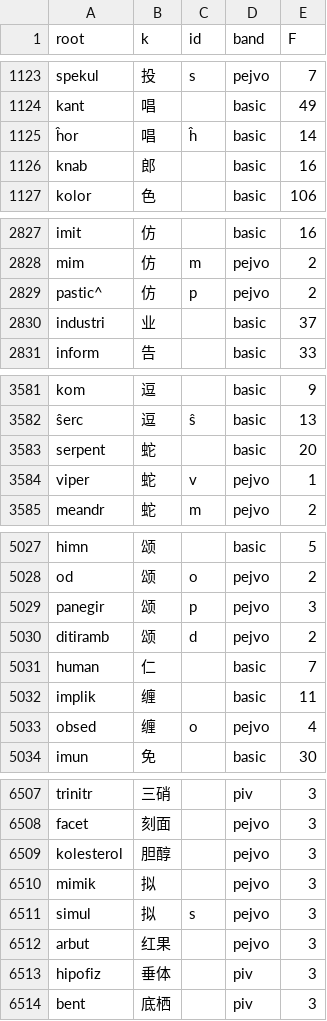
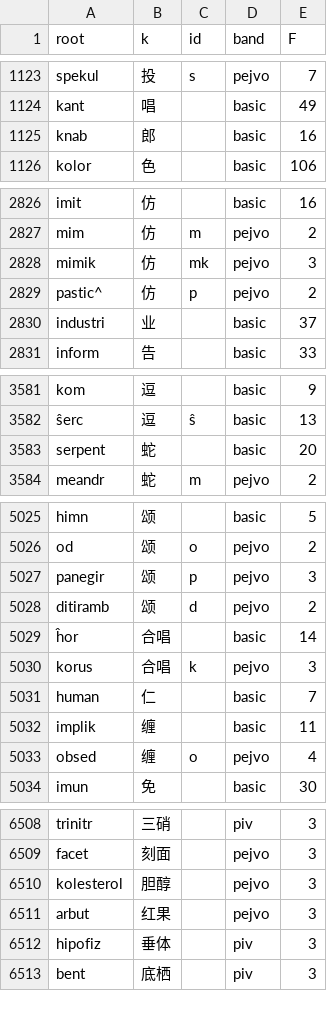
Before and after one commit to Takatakatake/kanji_assign, a CSV file: _gas_identifier_out.csv, drawn as a sheet; only a part is shown, gaps mark what is left out; removed rows and columns are numbered as before the commit, all else as after; the diff covers the shown part only; the diff names each change by its address in the sheet, - before the commit and + after, or states it on an @@ line.

```diff
--- a/_gas_identifier_out.csv
+++ b/_gas_identifier_out.csv
-row 1125: ĥor | 唱 | ĥ | basic | 14
+row 2828: mimik | 仿 | mk | pejvo | 3
-row 3584: viper | 蛇 | v | pejvo | 1
+row 5029: ĥor | 合唱 |  | basic | 14
+row 5030: korus | 合唱 | k | pejvo | 3
-row 6510: mimik | 拟 |  | pejvo | 3
-row 6511: simul | 拟 | s | pejvo | 3
```
Also changed, not shown: 2 added rows, 1 removed row, 2 moved rows and 2 edited cells elsewhere in this file, _identifier_sidecar.tsv, _kanji_map_master.tsv, 6 other files.
